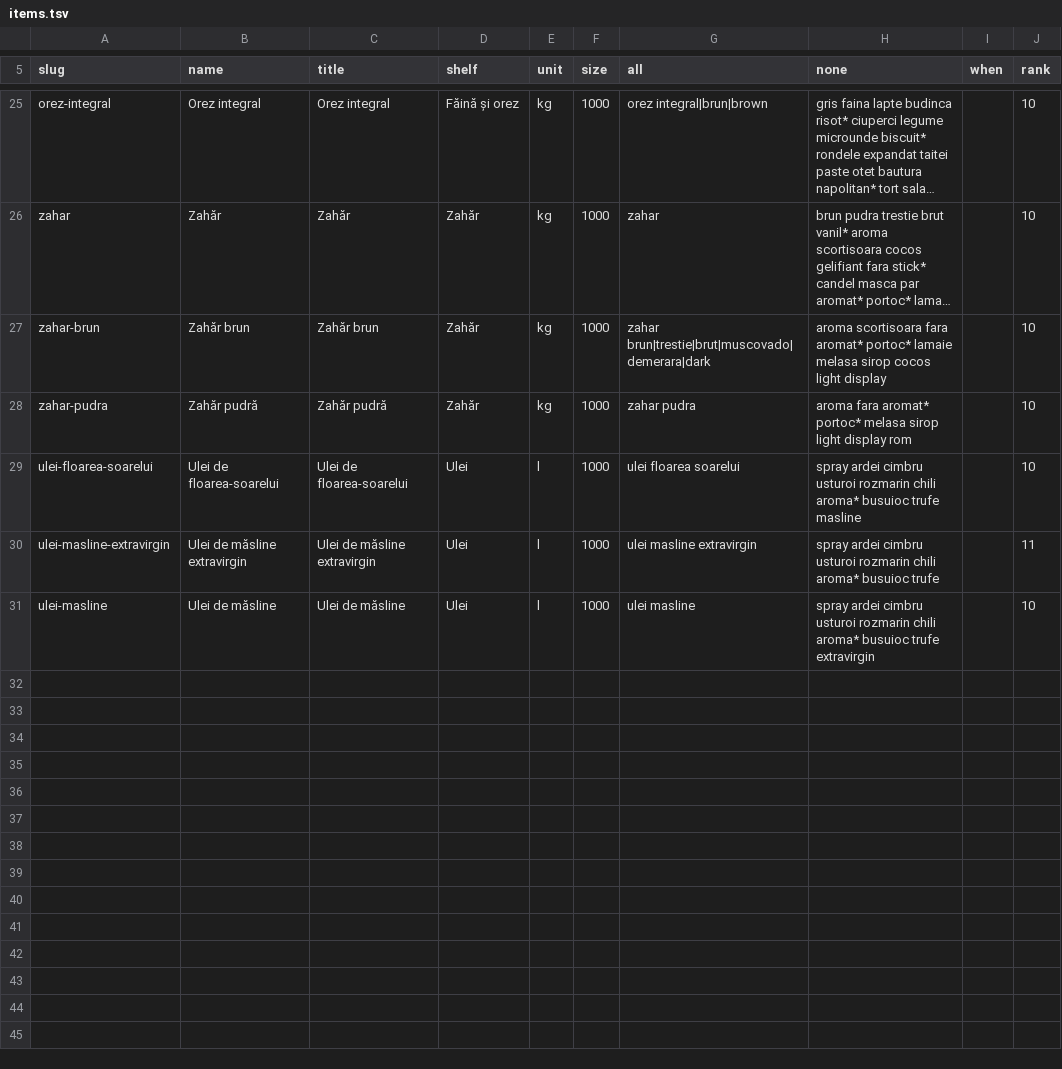
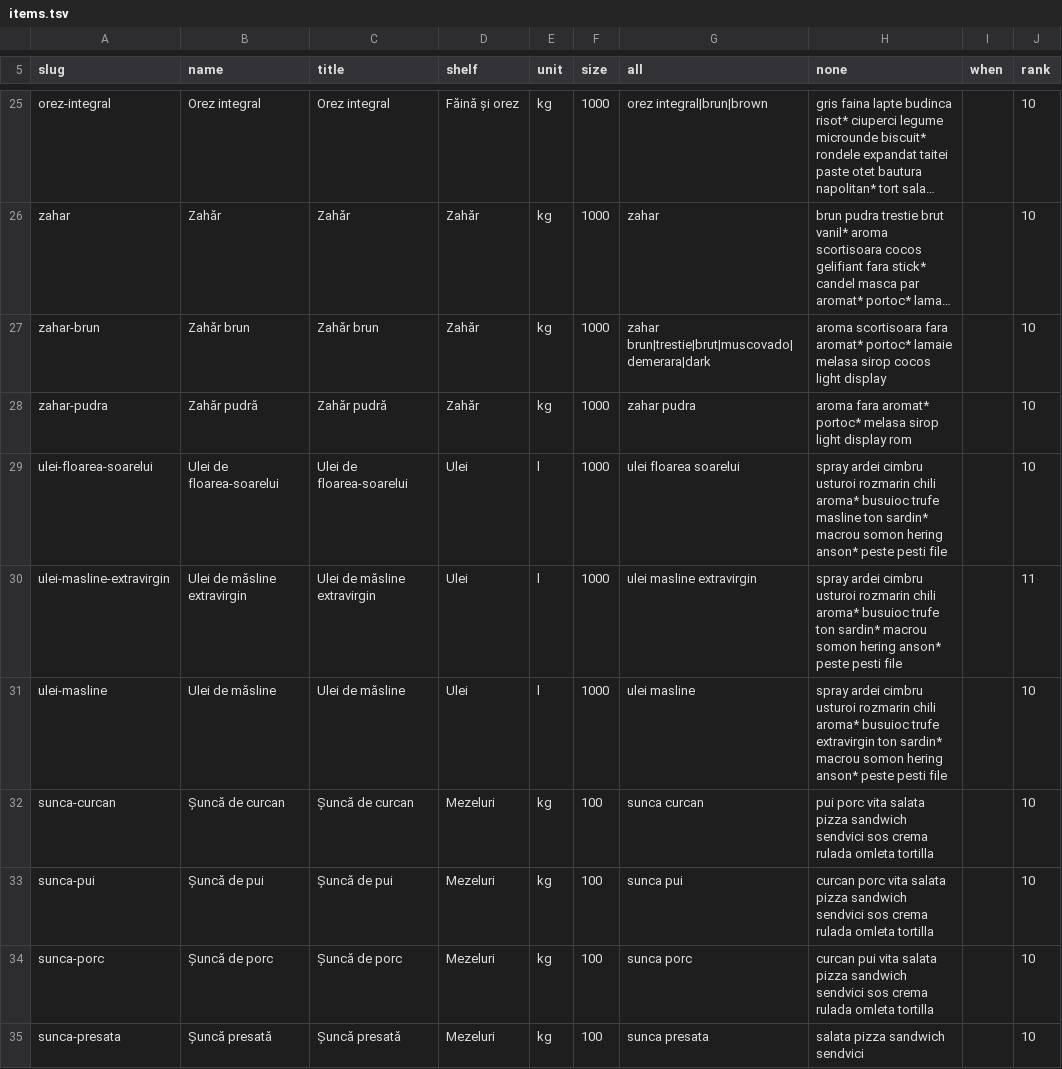
Before and after one commit to Vladdstian/pretbun-robot, a TSV file: catalog/items.tsv, drawn as a sheet; only a part is shown, gaps mark what is left out; long unchanged cells end in …; the diff covers the shown part only.

```diff
--- a/catalog/items.tsv
+++ b/catalog/items.tsv
@@ -28,4 +28,8 @@ zahar-brun	Zahăr brun	Zahăr brun	Zahăr	kg	1000	zahar brun|trestie|brut|muscov
 zahar-pudra	Zahăr pudră	Zahăr pudră	Zahăr	kg	1000	zahar pudra	aroma fara aromat* portoc* melasa sirop light display rom		10
-ulei-floarea-soarelui	Ulei de floarea-soarelui	Ulei de floarea-soarelui	Ulei	l	1000	ulei floarea soarelui	spray ardei cimbru usturoi rozmarin chili aroma* busuioc trufe masline		10
-ulei-masline-extravirgin	Ulei de măsline extravirgin	Ulei de măsline extravirgin	Ulei	l	1000	ulei masline extravirgin	spray ardei cimbru usturoi rozmarin chili aroma* busuioc trufe		11
-ulei-masline	Ulei de măsline	Ulei de măsline	Ulei	l	1000	ulei masline	spray ardei cimbru usturoi rozmarin chili aroma* busuioc trufe extravirgin		10
+ulei-floarea-soarelui	Ulei de floarea-soarelui	Ulei de floarea-soarelui	Ulei	l	1000	ulei floarea soarelui	spray ardei cimbru usturoi rozmarin chili aroma* busuioc trufe masline ton sardin* macrou somon hering anson* peste pesti file		10
+ulei-masline-extravirgin	Ulei de măsline extravirgin	Ulei de măsline extravirgin	Ulei	l	1000	ulei masline extravirgin	spray ardei cimbru usturoi rozmarin chili aroma* busuioc trufe ton sardin* macrou somon hering anson* peste pesti file		11
+ulei-masline	Ulei de măsline	Ulei de măsline	Ulei	l	1000	ulei masline	spray ardei cimbru usturoi rozmarin chili aroma* busuioc trufe extravirgin ton sardin* macrou somon hering anson* peste pesti file		10
+sunca-curcan	Șuncă de curcan	Șuncă de curcan	Mezeluri	kg	100	sunca curcan	pui porc vita salata pizza sandwich sendvici sos crema rulada omleta tortilla		10
+sunca-pui	Șuncă de pui	Șuncă de pui	Mezeluri	kg	100	sunca pui	curcan porc vita salata pizza sandwich sendvici sos crema rulada omleta tortilla		10
+sunca-porc	Șuncă de porc	Șuncă de porc	Mezeluri	kg	100	sunca porc	curcan pui vita salata pizza sandwich sendvici sos crema rulada omleta tortilla		10
+sunca-presata	Șuncă presată	Șuncă presată	Mezeluri	kg	100	sunca presata	salata pizza sandwich sendvici		10
```
Also changed, not shown: 7 added rows and 2 edited cells elsewhere in this file, catalog/abbrev.tsv, catalog/brands.tsv, 5 other files.
